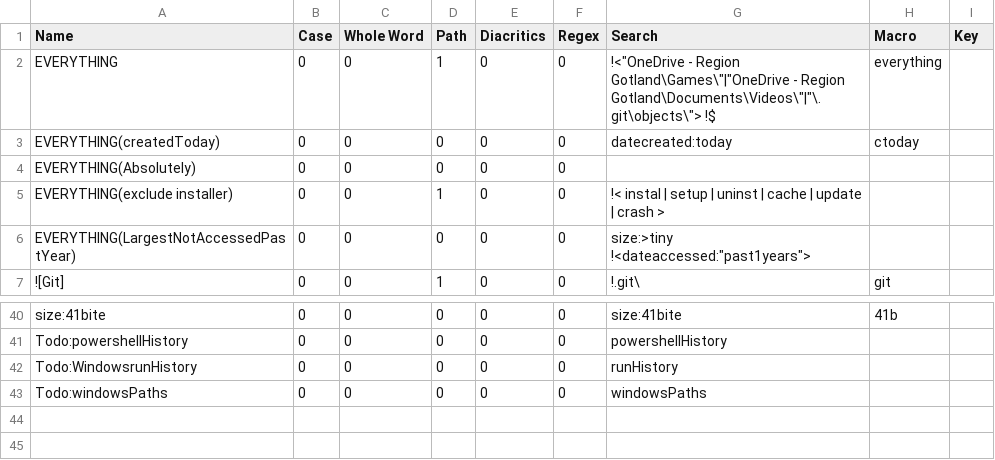
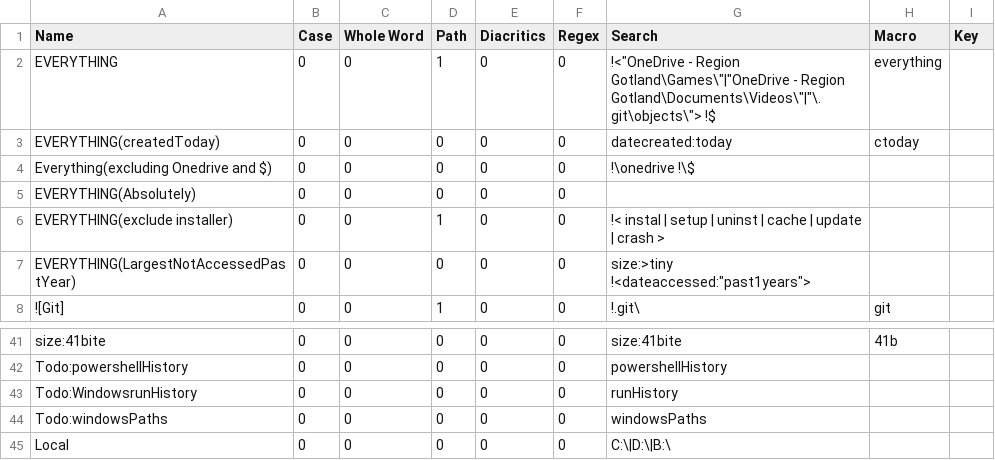
Before and after one commit to perXautomatik/EverythingSettings, a CSV file: Filters.csv, drawn as a sheet; only a part is shown, gaps mark what is left out; the diff names each change by its address in the sheet, - before the commit and + after, or states it on an @@ line.

```diff
--- a/Filters.csv
+++ b/Filters.csv
+row 4: Everything(excluding Onedrive and $) | 0 | 0 | 0 | 0 | 0 | !\onedrive !\$
+row 45: Local | 0 | 0 | 0 | 0 | 0 | C:\|D:\|B:\
```
Also changed, not shown: Bookmarks.csv, Search History.csv, 7 other files.
